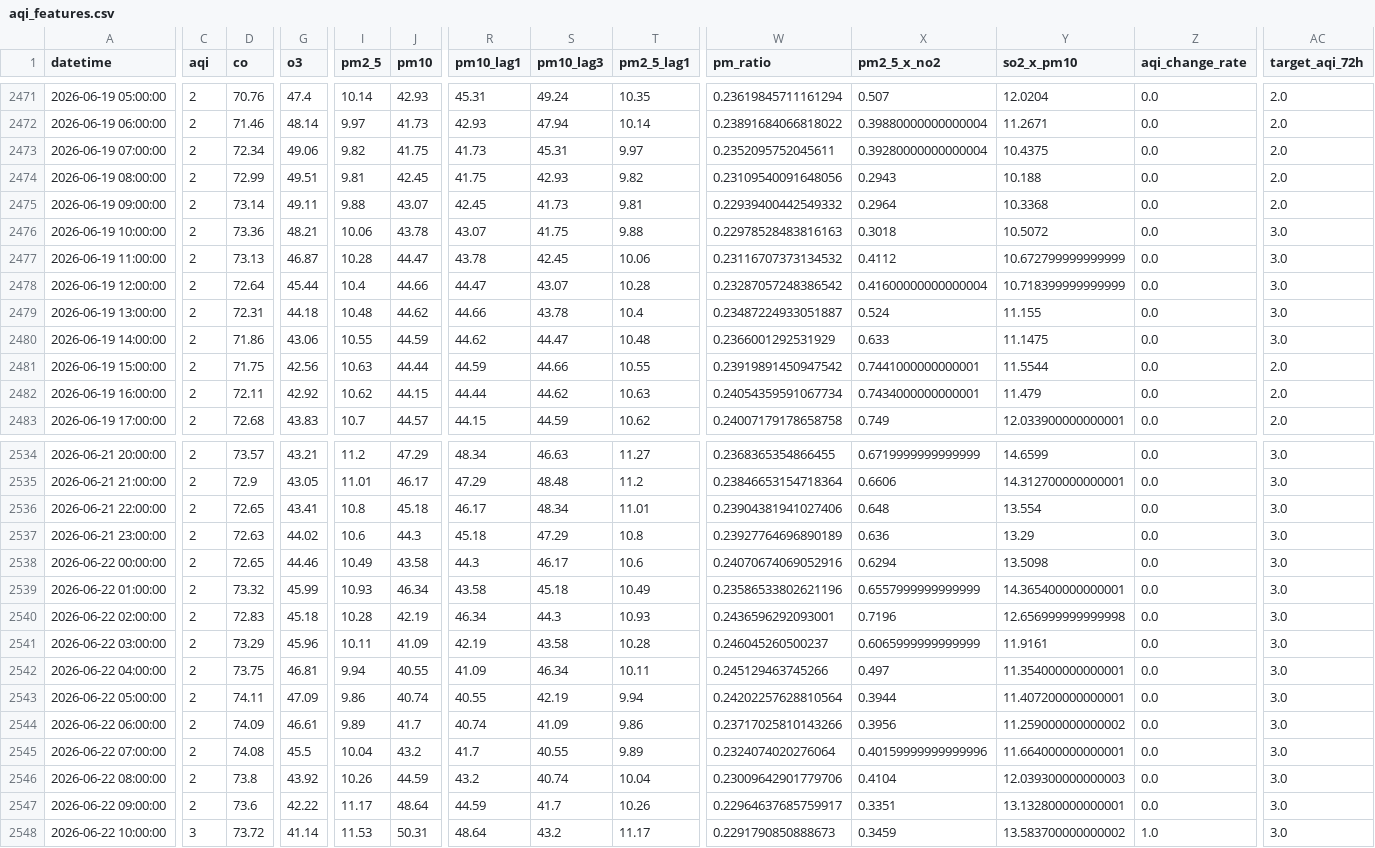
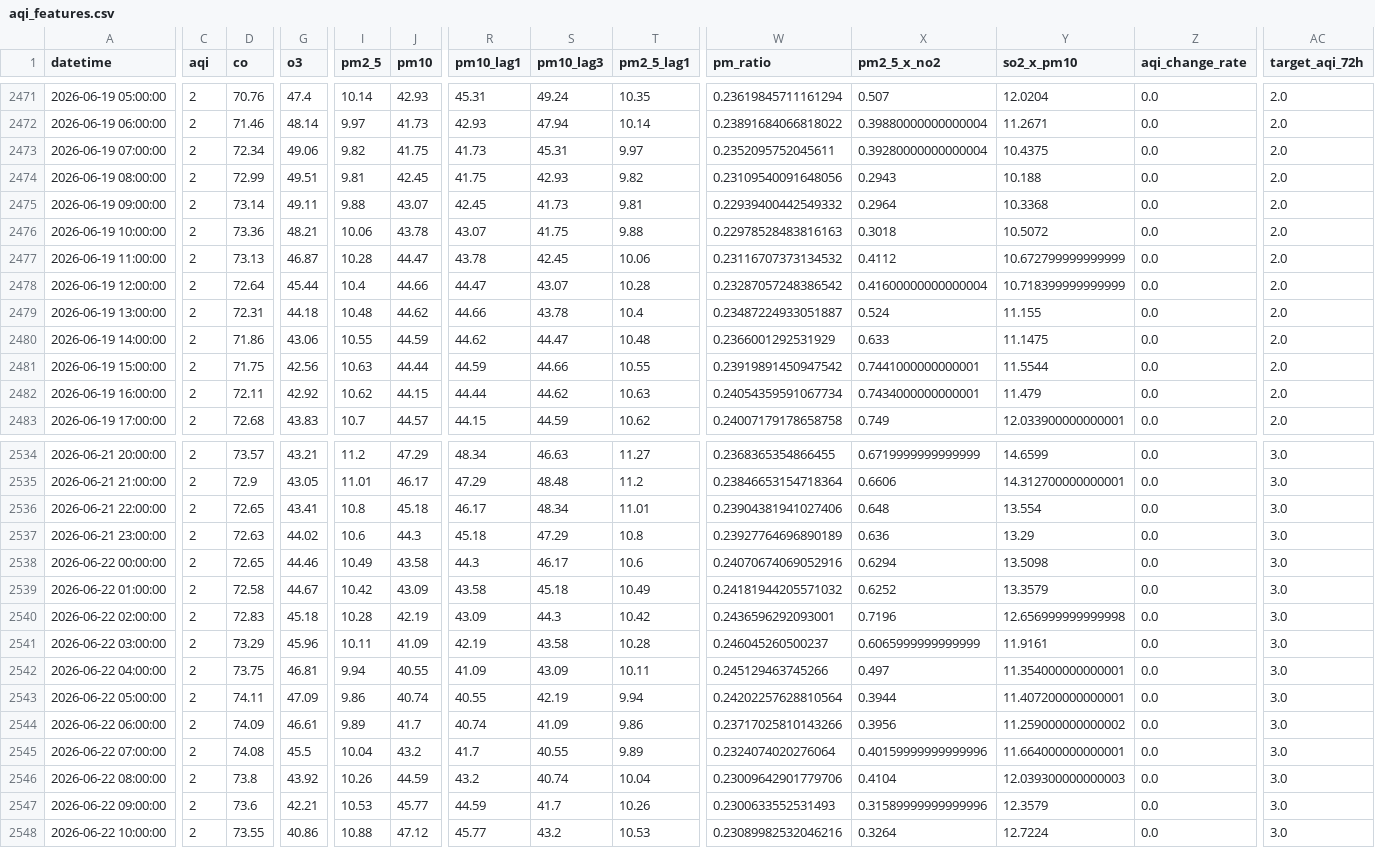
Before and after one commit to Uzicodr/AQI-Predictor-End-to-End-ML-Pipeline-, a CSV file: data/aqi_features.csv, drawn as a sheet; only a part is shown, gaps mark what is left out; the diff covers the shown part only; the diff names each change by its address in the sheet, - before the commit and + after, or states it on an @@ line.

```diff
--- a/data/aqi_features.csv
+++ b/data/aqi_features.csv
-AC2476:AC2480 (target_aqi_72h): 3.0
+AC2476:AC2480 (target_aqi_72h): 2.0
-D2539 (co): 73.32
+D2539 (co): 72.58
-G2539 (o3): 45.99
+G2539 (o3): 44.67
-I2539 (pm2_5): 10.93
+I2539 (pm2_5): 10.42
-J2539 (pm10): 46.34
+J2539 (pm10): 43.09
-W2539 (pm_ratio): 0.23586533802621196
+W2539 (pm_ratio): 0.24181944205571032
-X2539 (pm2_5_x_no2): 0.6557999999999999
+X2539 (pm2_5_x_no2): 0.6252
-Y2539 (so2_x_pm10): 14.365400000000001
+Y2539 (so2_x_pm10): 13.3579
-R2540 (pm10_lag1): 46.34
+R2540 (pm10_lag1): 43.09
-T2540 (pm2_5_lag1): 10.93
+T2540 (pm2_5_lag1): 10.42
-S2542 (pm10_lag3): 46.34
+S2542 (pm10_lag3): 43.09
-G2547 (o3): 42.22
+G2547 (o3): 42.21
-I2547 (pm2_5): 11.17
+I2547 (pm2_5): 10.53
-J2547 (pm10): 48.64
+J2547 (pm10): 45.77
-W2547 (pm_ratio): 0.22964637685759917
+W2547 (pm_ratio): 0.2300633552531493
-X2547 (pm2_5_x_no2): 0.3351
+X2547 (pm2_5_x_no2): 0.31589999999999996
-Y2547 (so2_x_pm10): 13.132800000000001
+Y2547 (so2_x_pm10): 12.3579
-C2548 (aqi): 3
+C2548 (aqi): 2
-D2548 (co): 73.72
+D2548 (co): 73.55
-G2548 (o3): 41.14
+G2548 (o3): 40.86
-I2548 (pm2_5): 11.53
+I2548 (pm2_5): 10.88
-J2548 (pm10): 50.31
+J2548 (pm10): 47.12
-R2548 (pm10_lag1): 48.64
+R2548 (pm10_lag1): 45.77
-T2548 (pm2_5_lag1): 11.17
+T2548 (pm2_5_lag1): 10.53
-W2548 (pm_ratio): 0.2291790850888673
+W2548 (pm_ratio): 0.23089982532046216
-X2548 (pm2_5_x_no2): 0.3459
+X2548 (pm2_5_x_no2): 0.3264
-Y2548 (so2_x_pm10): 13.583700000000002
+Y2548 (so2_x_pm10): 12.7224
-Z2548 (aqi_change_rate): 1.0
+Z2548 (aqi_change_rate): 0.0
```
Also changed, not shown: 2 added rows and 90 edited cells elsewhere in this file, data/aqi_data.csv.
